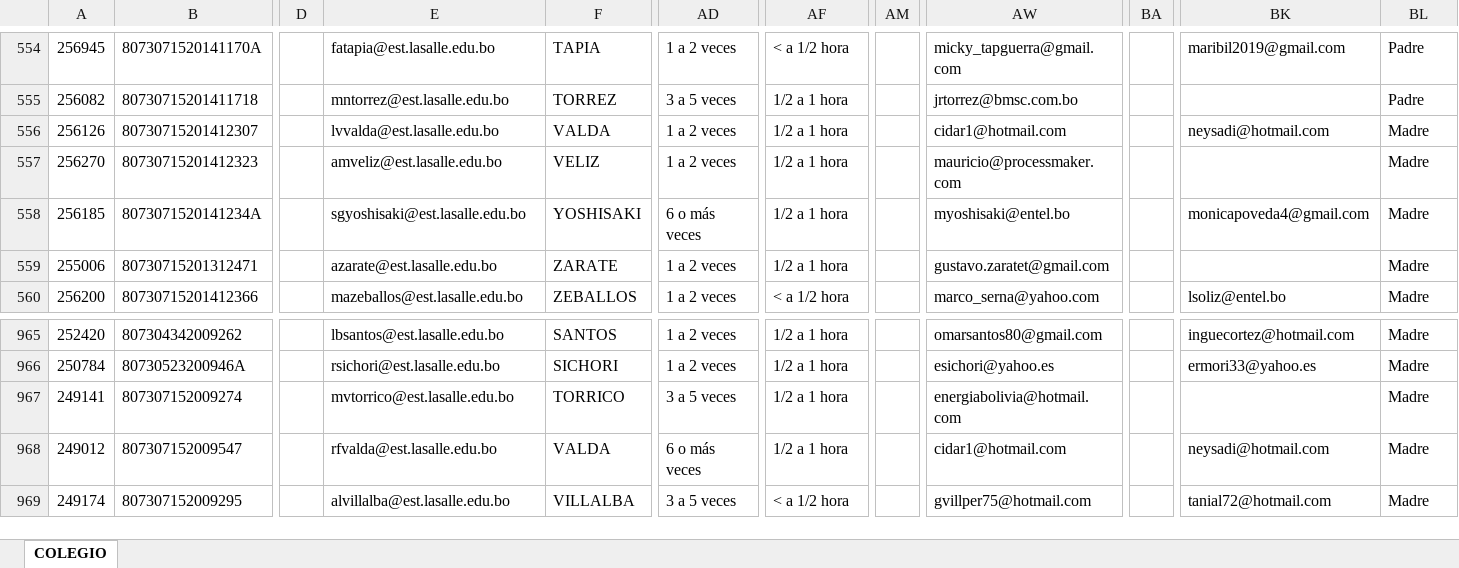
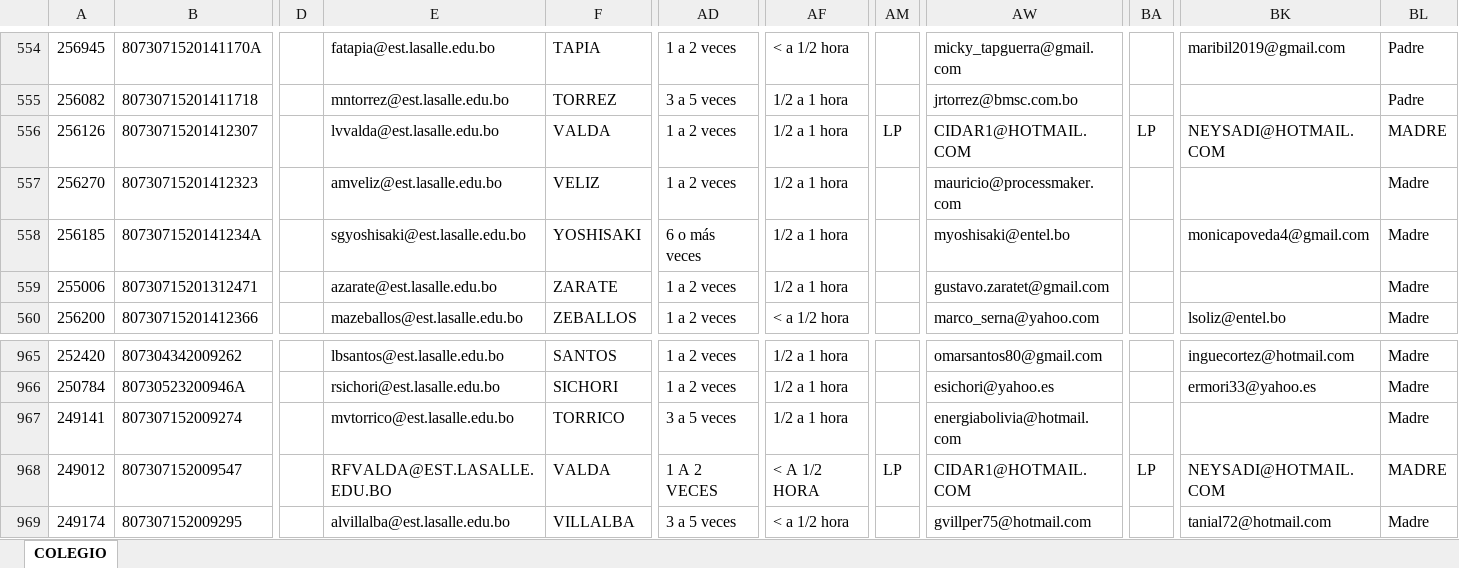
Before and after one commit to CarlosESantaella/sistema-academico, an Excel workbook: public/historial-matriculas.xlsx, sheet COLEGIO, drawn as a sheet; only a part is shown, gaps mark what is left out; values as stored, in another font and other column widths than the file's, no borders; the diff names each change by its address in the sheet, - before the commit and + after, or states it on an @@ line.

```diff
--- a/public/historial-matriculas.xlsx (sheet COLEGIO)
+++ b/public/historial-matriculas.xlsx (sheet COLEGIO)
-AM556: (empty)
+AM556: LP
-AW556: cidar1@hotmail.com
+AW556: CIDAR1@HOTMAIL.COM
-BA556: (empty)
+BA556: LP
-BK556: neysadi@hotmail.com
+BK556: NEYSADI@HOTMAIL.COM
-BL556: Madre
+BL556: MADRE
-E968: rfvalda@est.lasalle.edu.bo
+E968: RFVALDA@EST.LASALLE.EDU.BO
-AD968: 6 o más veces
+AD968: 1 A 2 VECES
-AF968: 1/2 a 1 hora
+AF968: < A 1/2 HORA
-AM968: (empty)
+AM968: LP
-AW968: cidar1@hotmail.com
+AW968: CIDAR1@HOTMAIL.COM
-BA968: (empty)
+BA968: LP
-BK968: neysadi@hotmail.com
+BK968: NEYSADI@HOTMAIL.COM
-BL968: Madre
+BL968: MADRE
```
Also changed, not shown: 1 other file.
